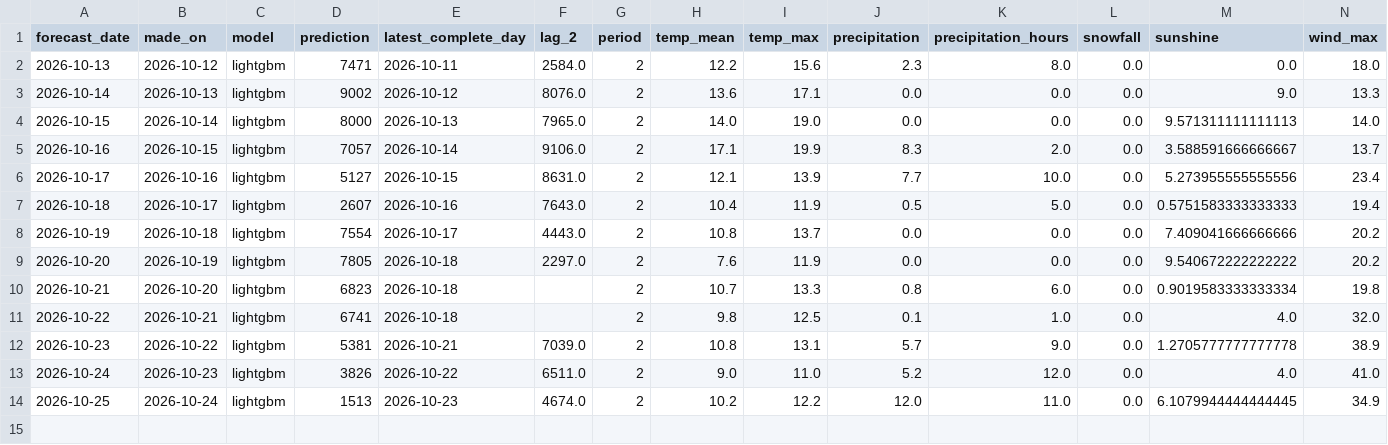
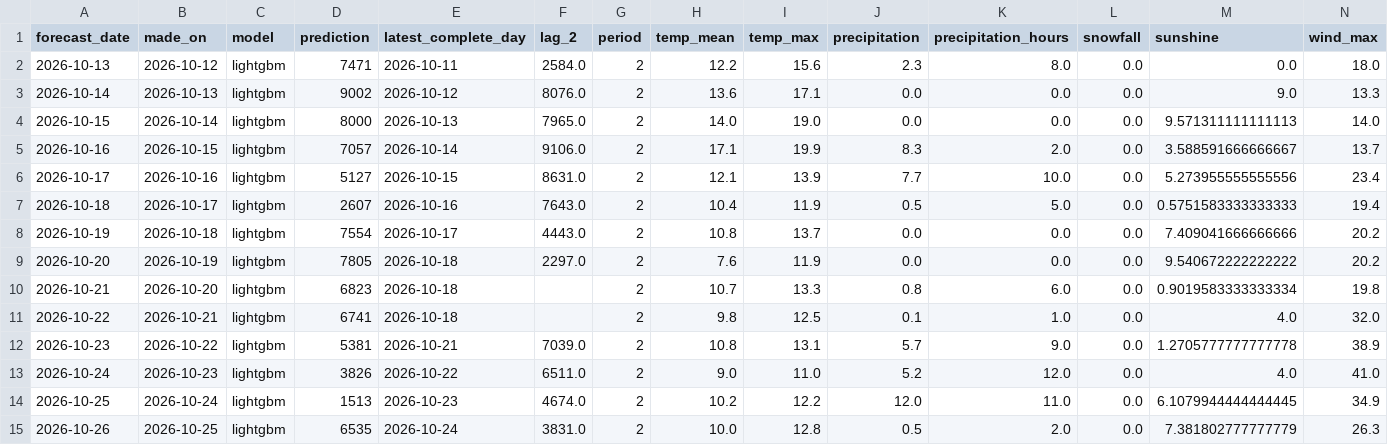
Before and after one commit to annikahackenberg/muenster-cycling-data, a CSV file: forecasts/forecasts.csv, drawn as a sheet; the diff names each change by its address in the sheet, - before the commit and + after, or states it on an @@ line.

```diff
--- a/forecasts/forecasts.csv
+++ b/forecasts/forecasts.csv
+row 15: 2026-10-26 | 2026-10-25 | lightgbm | 6535 | 2026-10-24 | 3831.0 | 2 | 10.0 | 12.8 | 0.5 | 2.0 | 0.0 | 7.381802777777779 | 26.3
```
Also changed, not shown: forecasts/sites_forecasts.csv, 1 other file.
